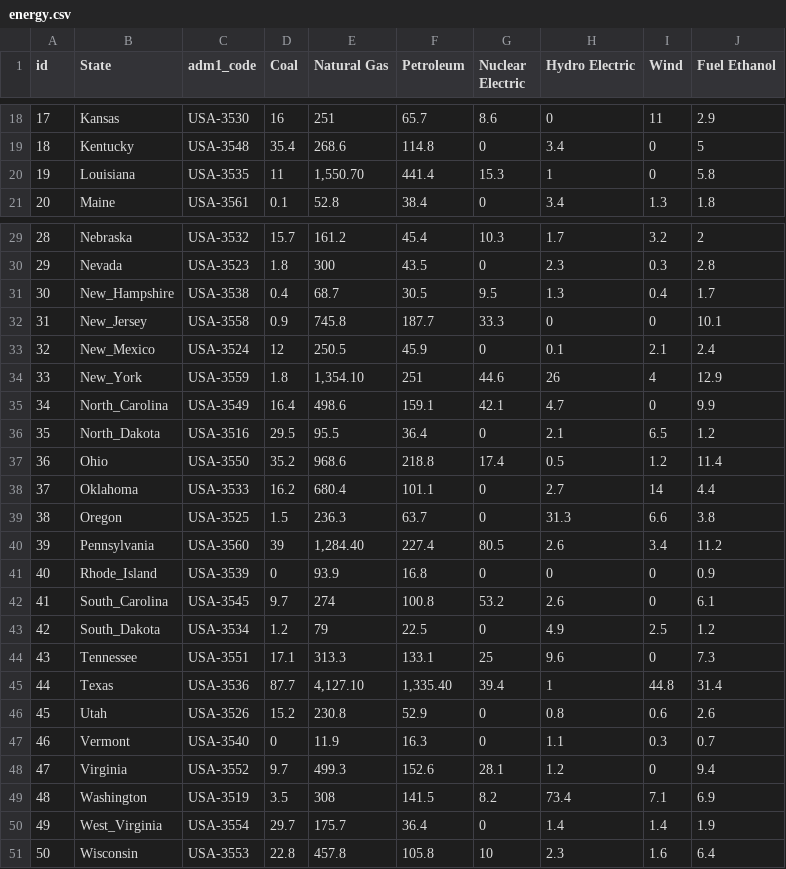
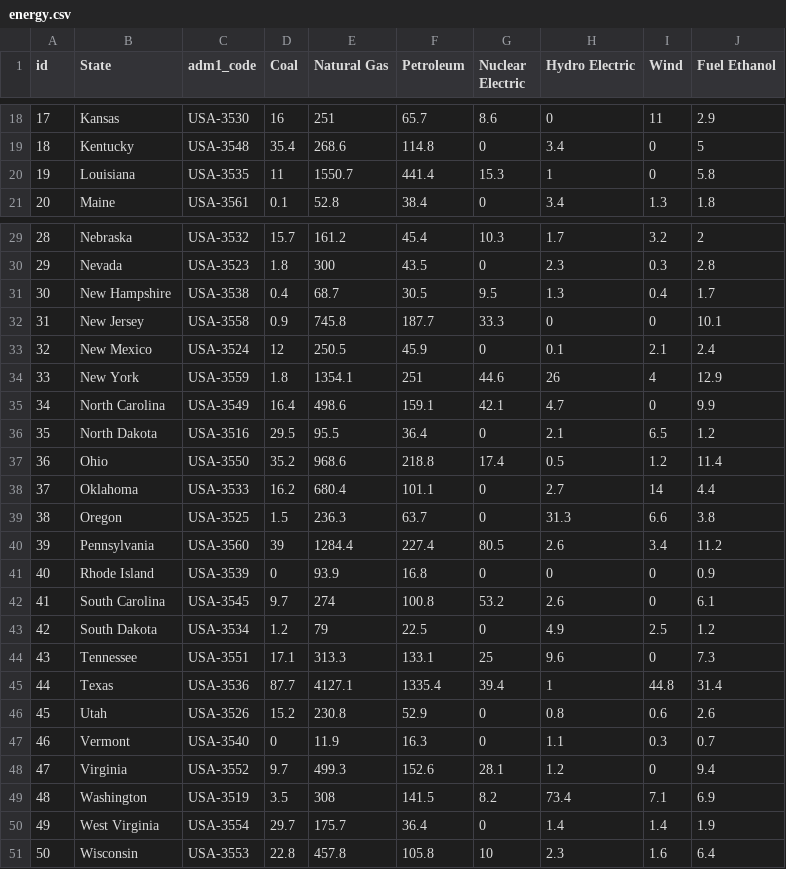
Before and after one commit to CMCrespo/d3-coordinated-viz, a CSV file: data/energy.csv, drawn as a sheet; only a part is shown, gaps mark what is left out; the diff covers the shown part only.

```diff
--- a/data/energy.csv
+++ b/data/energy.csv
@@ -19,3 +19,3 @@ id,State,adm1_code,Coal,Natural Gas,Petroleum,Nuclear Electric,Hydro Electric,Wi
 18,Kentucky,USA-3548,35.4,268.6,114.8,0,3.4,0,5
-19,Louisiana,USA-3535,11,"1,550.70",441.4,15.3,1,0,5.8
+19,Louisiana,USA-3535,11,1550.7,441.4,15.3,1,0,5.8
 20,Maine,USA-3561,0.1,52.8,38.4,0,3.4,1.3,1.8
@@ -30,8 +30,8 @@ id,State,adm1_code,Coal,Natural Gas,Petroleum,Nuclear Electric,Hydro Electric,Wi
 29,Nevada,USA-3523,1.8,300,43.5,0,2.3,0.3,2.8
-30,New_Hampshire,USA-3538,0.4,68.7,30.5,9.5,1.3,0.4,1.7
-31,New_Jersey,USA-3558,0.9,745.8,187.7,33.3,0,0,10.1
-32,New_Mexico,USA-3524,12,250.5,45.9,0,0.1,2.1,2.4
-33,New_York,USA-3559,1.8,"1,354.10",251,44.6,26,4,12.9
-34,North_Carolina,USA-3549,16.4,498.6,159.1,42.1,4.7,0,9.9
-35,North_Dakota,USA-3516,29.5,95.5,36.4,0,2.1,6.5,1.2
+30,New Hampshire,USA-3538,0.4,68.7,30.5,9.5,1.3,0.4,1.7
+31,New Jersey,USA-3558,0.9,745.8,187.7,33.3,0,0,10.1
+32,New Mexico,USA-3524,12,250.5,45.9,0,0.1,2.1,2.4
+33,New York,USA-3559,1.8,1354.1,251,44.6,26,4,12.9
+34,North Carolina,USA-3549,16.4,498.6,159.1,42.1,4.7,0,9.9
+35,North Dakota,USA-3516,29.5,95.5,36.4,0,2.1,6.5,1.2
 36,Ohio,USA-3550,35.2,968.6,218.8,17.4,0.5,1.2,11.4
@@ -39,8 +39,8 @@ id,State,adm1_code,Coal,Natural Gas,Petroleum,Nuclear Electric,Hydro Electric,Wi
 38,Oregon,USA-3525,1.5,236.3,63.7,0,31.3,6.6,3.8
-39,Pennsylvania,USA-3560,39,"1,284.40",227.4,80.5,2.6,3.4,11.2
-40,Rhode_Island,USA-3539,0,93.9,16.8,0,0,0,0.9
-41,South_Carolina,USA-3545,9.7,274,100.8,53.2,2.6,0,6.1
-42,South_Dakota,USA-3534,1.2,79,22.5,0,4.9,2.5,1.2
+39,Pennsylvania,USA-3560,39,1284.4,227.4,80.5,2.6,3.4,11.2
+40,Rhode Island,USA-3539,0,93.9,16.8,0,0,0,0.9
+41,South Carolina,USA-3545,9.7,274,100.8,53.2,2.6,0,6.1
+42,South Dakota,USA-3534,1.2,79,22.5,0,4.9,2.5,1.2
 43,Tennessee,USA-3551,17.1,313.3,133.1,25,9.6,0,7.3
-44,Texas,USA-3536,87.7,"4,127.10","1,335.40",39.4,1,44.8,31.4
+44,Texas,USA-3536,87.7,4127.1,1335.4,39.4,1,44.8,31.4
 45,Utah,USA-3526,15.2,230.8,52.9,0,0.8,0.6,2.6
@@ -49,3 +49,3 @@ id,State,adm1_code,Coal,Natural Gas,Petroleum,Nuclear Electric,Hydro Electric,Wi
 48,Washington,USA-3519,3.5,308,141.5,8.2,73.4,7.1,6.9
-49,West_Virginia,USA-3554,29.7,175.7,36.4,0,1.4,1.4,1.9
+49,West Virginia,USA-3554,29.7,175.7,36.4,0,1.4,1.4,1.9
 50,Wisconsin,USA-3553,22.8,457.8,105.8,10,2.3,1.6,6.4
```
Also changed, not shown: 3 edited cells elsewhere in this file, 3 other files.
